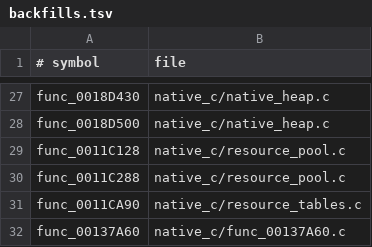
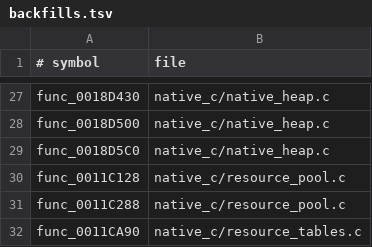
Before and after one commit to OpenThievius/OpenThievius, a TSV file: port/game/sly1-us/hand/backfills.tsv, drawn as a sheet; only a part is shown, gaps mark what is left out; the shorter side is filled out with more unchanged rows.

Commit message:
fix(port): backfill Sly zeroing allocations
Advance the bump allocator through Sly’s current arena pointer and add the zeroing allocator used by object construction. This lets the Splash resource factory allocate real guest objects instead of returning null from a no-C stub.

Verified: cmake --build build/port --target port_native -j4 succeeded; python3 tests/check_repository.py printed ok: 0 problem(s). A bounded native launch reached Splash parser stage 5 and created the current object.

```diff
--- a/port/game/sly1-us/hand/backfills.tsv
+++ b/port/game/sly1-us/hand/backfills.tsv
@@ -28,2 +28,3 @@ func_0018D430	native_c/native_heap.c
 func_0018D500	native_c/native_heap.c
+func_0018D5C0	native_c/native_heap.c
 func_0011C128	native_c/resource_pool.c
```
Also changed, not shown: 1 other file.
